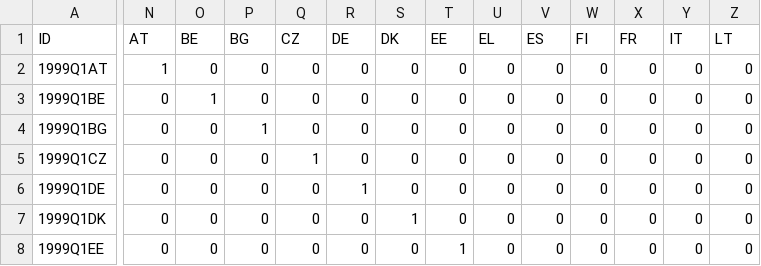
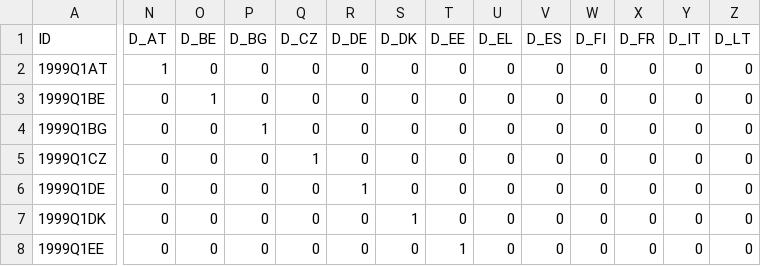
Before and after one commit to boturon/NovaSBE_Courses, a CSV file: 1107_macroeconomic-policies/assignment/pred-gdp/M.csv, drawn as a sheet; only a part is shown, gaps mark what is left out; the diff covers the shown part only; the diff names each change by its address in the sheet, - before the commit and + after, or states it on an @@ line.

```diff
--- a/1107_macroeconomic-policies/assignment/pred-gdp/M.csv
+++ b/1107_macroeconomic-policies/assignment/pred-gdp/M.csv
-N1: AT
+N1: D_AT
-O1: BE
+O1: D_BE
-P1: BG
+P1: D_BG
-Q1: CZ
+Q1: D_CZ
-R1: DE
+R1: D_DE
-S1: DK
+S1: D_DK
-T1: EE
+T1: D_EE
-U1: EL
+U1: D_EL
-V1: ES
+V1: D_ES
-W1: FI
+W1: D_FI
-X1: FR
+X1: D_FR
-Y1: IT
+Y1: D_IT
-Z1: LT
+Z1: D_LT
```
Also changed, not shown: 8 edited cells elsewhere in this file, 1107_macroeconomic-policies/assignment/pred-gdp/regressions/Cd1.csv, 1107_macroeconomic-policies/assignment/pred-gdp/regressions/Cnd1.csv, 19 other files.
